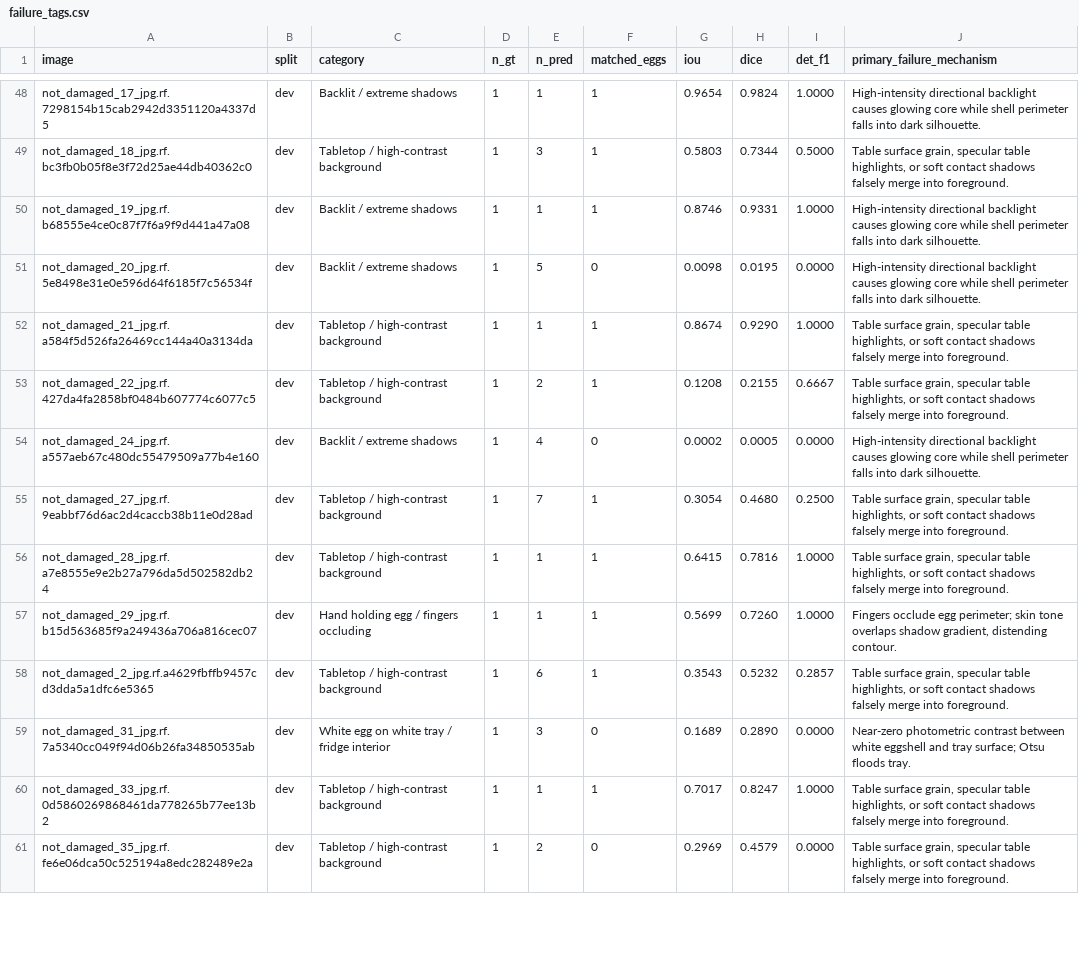
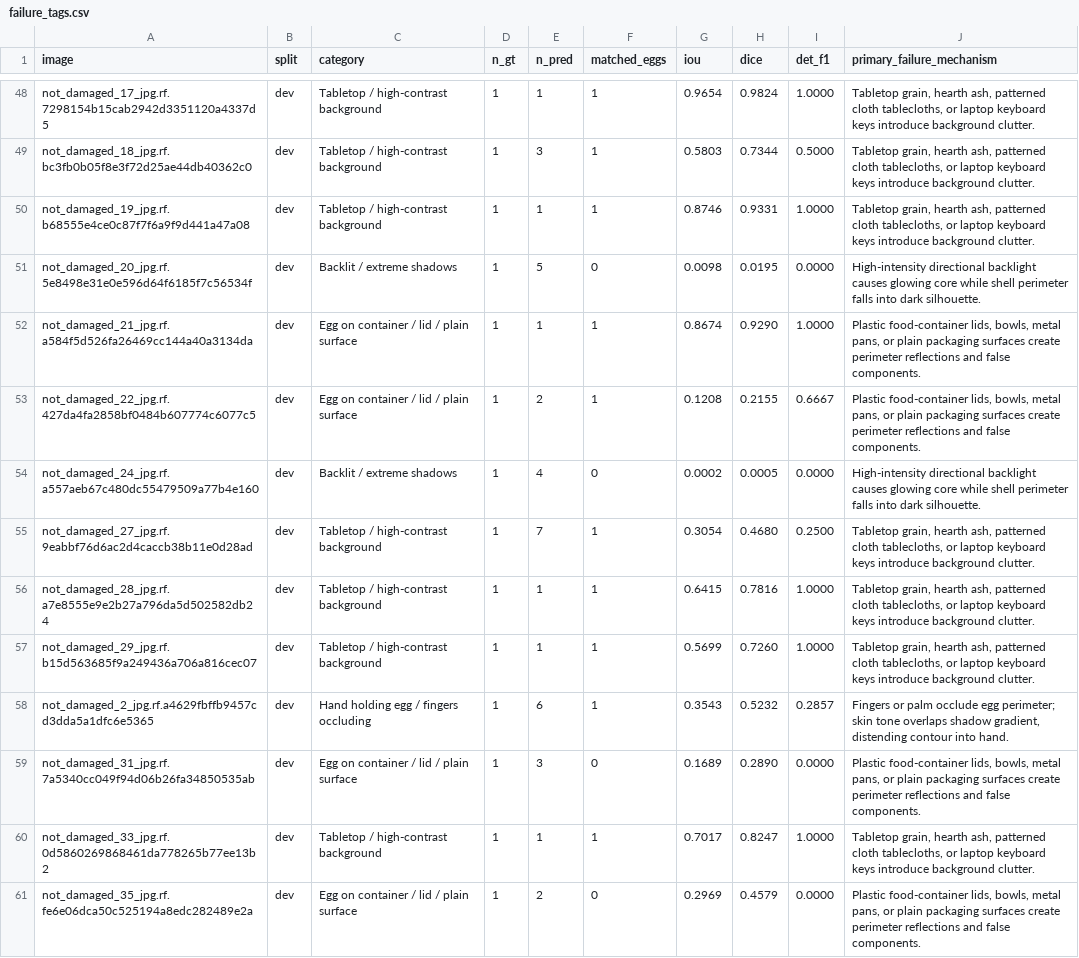
Before and after one commit to varun-aahil/sam-egg-segmentation, a CSV file: failure_tags.csv, drawn as a sheet; only a part is shown, gaps mark what is left out; the diff covers the shown part only; the diff names each change by its address in the sheet, - before the commit and + after, or states it on an @@ line.

Commit message:
Update visual failure taxonomy and generate category contact sheets

```diff
--- a/failure_tags.csv
+++ b/failure_tags.csv
-C48 (category): Backlit / extreme shadows
+C48 (category): Tabletop / high-contrast background
-J48 (primary_failure_mechanism): High-intensity directional backlight causes glowing core while shell perimeter falls into dark silhouette.
+J48 (primary_failure_mechanism): Tabletop grain, hearth ash, patterned cloth tablecloths, or laptop keyboard keys introduce background clutter.
-J49 (primary_failure_mechanism): Table surface grain, specular table highlights, or soft contact shadows falsely merge into foreground.
+J49 (primary_failure_mechanism): Tabletop grain, hearth ash, patterned cloth tablecloths, or laptop keyboard keys introduce background clutter.
-C50 (category): Backlit / extreme shadows
+C50 (category): Tabletop / high-contrast background
-J50 (primary_failure_mechanism): High-intensity directional backlight causes glowing core while shell perimeter falls into dark silhouette.
+J50 (primary_failure_mechanism): Tabletop grain, hearth ash, patterned cloth tablecloths, or laptop keyboard keys introduce background clutter.
-C52:C53 (category): Tabletop / high-contrast background
+C52:C53 (category): Egg on container / lid / plain surface
-J52:J53 (primary_failure_mechanism): Table surface grain, specular table highlights, or soft contact shadows falsely merge into foreground.
+J52:J53 (primary_failure_mechanism): Plastic food-container lids, bowls, metal pans, or plain packaging surfaces create perimeter reflections and false components.
-J55:J56 (primary_failure_mechanism): Table surface grain, specular table highlights, or soft contact shadows falsely merge into foreground.
+J55:J56 (primary_failure_mechanism): Tabletop grain, hearth ash, patterned cloth tablecloths, or laptop keyboard keys introduce background clutter.
-C57 (category): Hand holding egg / fingers occluding
+C57 (category): Tabletop / high-contrast background
-J57 (primary_failure_mechanism): Fingers occlude egg perimeter; skin tone overlaps shadow gradient, distending contour.
+J57 (primary_failure_mechanism): Tabletop grain, hearth ash, patterned cloth tablecloths, or laptop keyboard keys introduce background clutter.
-C58 (category): Tabletop / high-contrast background
+C58 (category): Hand holding egg / fingers occluding
-J58 (primary_failure_mechanism): Table surface grain, specular table highlights, or soft contact shadows falsely merge into foreground.
+J58 (primary_failure_mechanism): Fingers or palm occlude egg perimeter; skin tone overlaps shadow gradient, distending contour into hand.
-C59 (category): White egg on white tray / fridge interior
+C59 (category): Egg on container / lid / plain surface
-J59 (primary_failure_mechanism): Near-zero photometric contrast between white eggshell and tray surface; Otsu floods tray.
+J59 (primary_failure_mechanism): Plastic food-container lids, bowls, metal pans, or plain packaging surfaces create perimeter reflections and false components.
-J60 (primary_failure_mechanism): Table surface grain, specular table highlights, or soft contact shadows falsely merge into foreground.
+J60 (primary_failure_mechanism): Tabletop grain, hearth ash, patterned cloth tablecloths, or laptop keyboard keys introduce background clutter.
-C61 (category): Tabletop / high-contrast background
+C61 (category): Egg on container / lid / plain surface
-J61 (primary_failure_mechanism): Table surface grain, specular table highlights, or soft contact shadows falsely merge into foreground.
+J61 (primary_failure_mechanism): Plastic food-container lids, bowls, metal pans, or plain packaging surfaces create perimeter reflections and false components.
```
Also changed, not shown: 145 edited cells elsewhere in this file, 12 other files.
